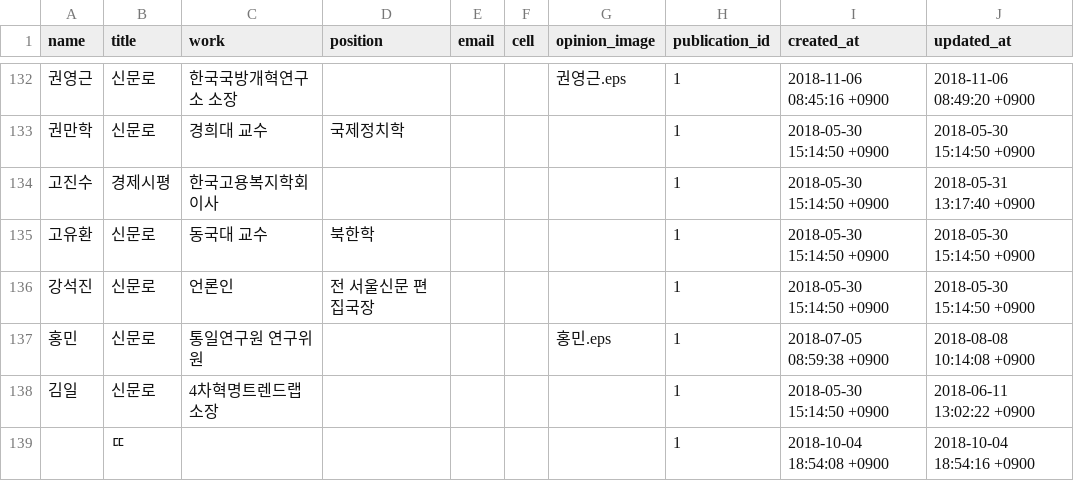
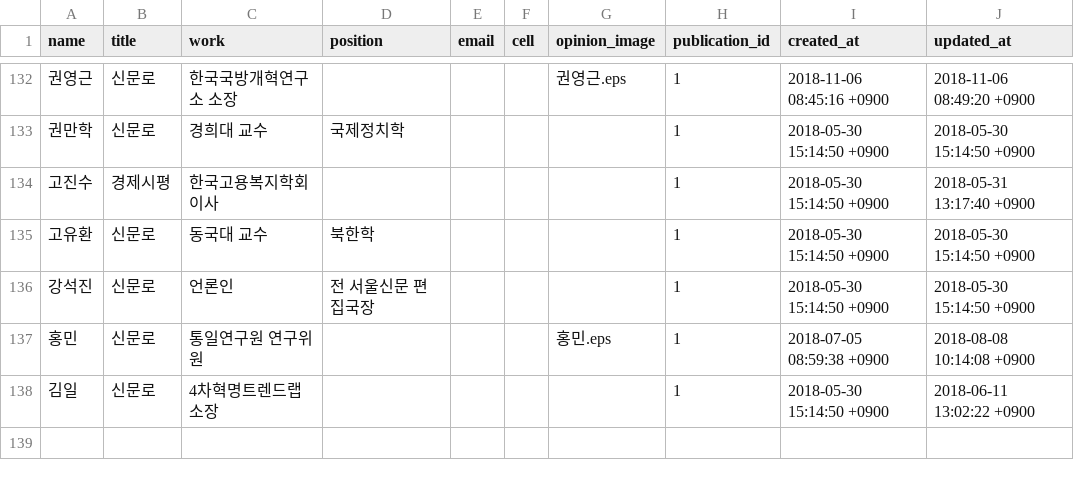
Before and after one commit to smartfty/style_guide, a CSV file: public/1/opinion/data.csv, drawn as a sheet; only a part is shown, gaps mark what is left out.

Commit message:
Update data.csv

```diff
--- a/public/1/opinion/data.csv
+++ b/public/1/opinion/data.csv
@@ -138,2 +138 @@ name,title,work,position,email,cell,opinion_image,publication_id,created_at,upda
 김일,신문로,4차혁명트렌드랩 소장,"",,,,1,2018-05-30 15:14:50 +0900,2018-06-11 13:02:22 +0900
-"",ㄸ,"","","",,,1,2018-10-04 18:54:08 +0900,2018-10-04 18:54:16 +0900
```
